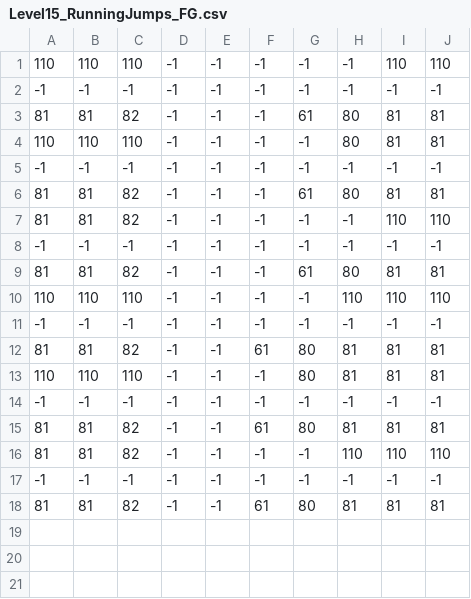
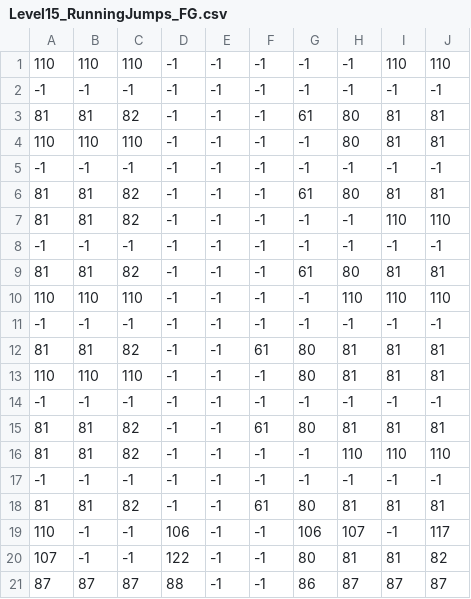
Before and after one commit to Press-Play-On-Tape/PrinceOfArabia, a CSV file: levels/Level15_RunningJumps_FG.csv, drawn as a sheet.

```diff
--- a/levels/Level15_RunningJumps_FG.csv
+++ b/levels/Level15_RunningJumps_FG.csv
@@ -18 +18,4 @@
 81,81,82,-1,-1,61,80,81,81,81
+110,-1,-1,106,-1,-1,106,107,-1,117
+107,-1,-1,122,-1,-1,80,81,81,82
+87,87,87,88,-1,-1,86,87,87,87
```
Also changed, not shown: levels/Level15_RunningJumps_BG.csv, 5 other files.
